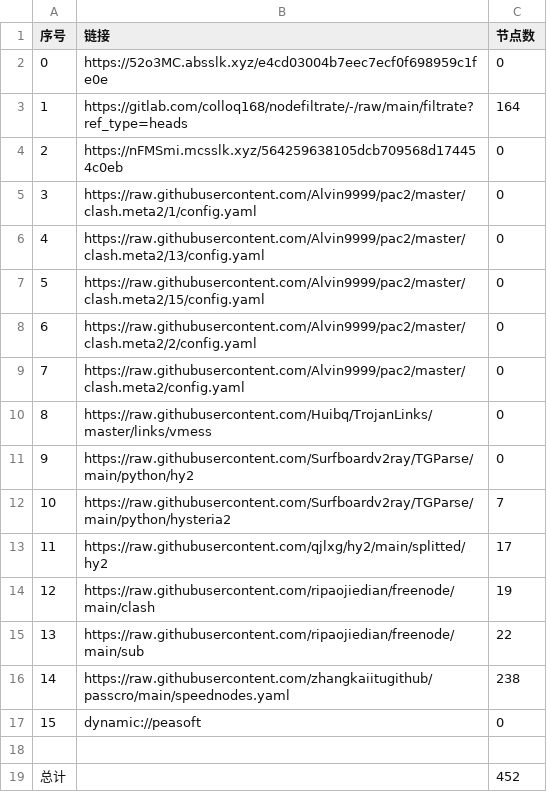
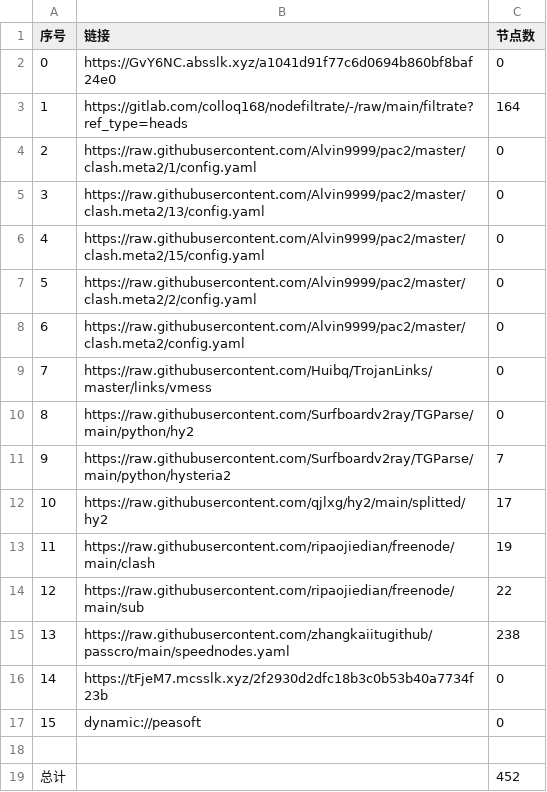
Before and after one commit to akflytiger/AutoMergePublicNodes, a CSV file: list_result.csv, drawn as a sheet; removed rows and columns are numbered as before the commit, all else as after; the diff names each change by its address in the sheet, - before the commit and + after, or states it on an @@ line.

```diff
--- a/list_result.csv
+++ b/list_result.csv
-B2 (链接): https://52o3MC.absslk.xyz/e4cd03004b7eec7ecf0f698959c1fe0e
+B2 (链接): https://GvY6NC.absslk.xyz/a1041d91f77c6d0694b860bf8baf24e0
-row 4: 2 | https://nFMSmi.mcsslk.xyz/564259638105dcb709568d174454c0eb | 0
@@ column A (序号) renumbered between rows 4 and 15 @@
+row 16: 14 | https://tFjeM7.mcsslk.xyz/2f2930d2dfc18b3c0b53b40a7734f23b | 0
```
Also changed, not shown: 26 other files.
